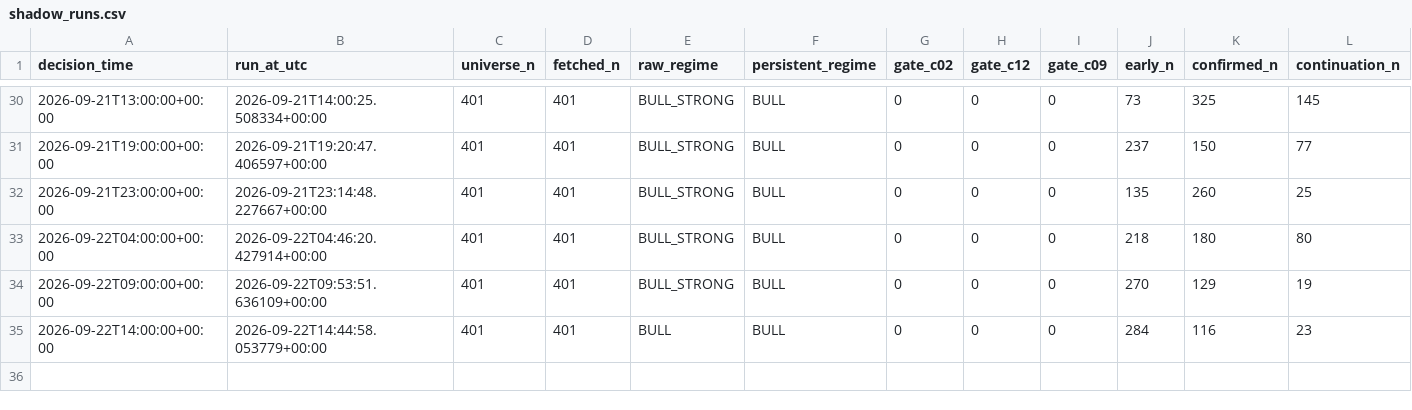
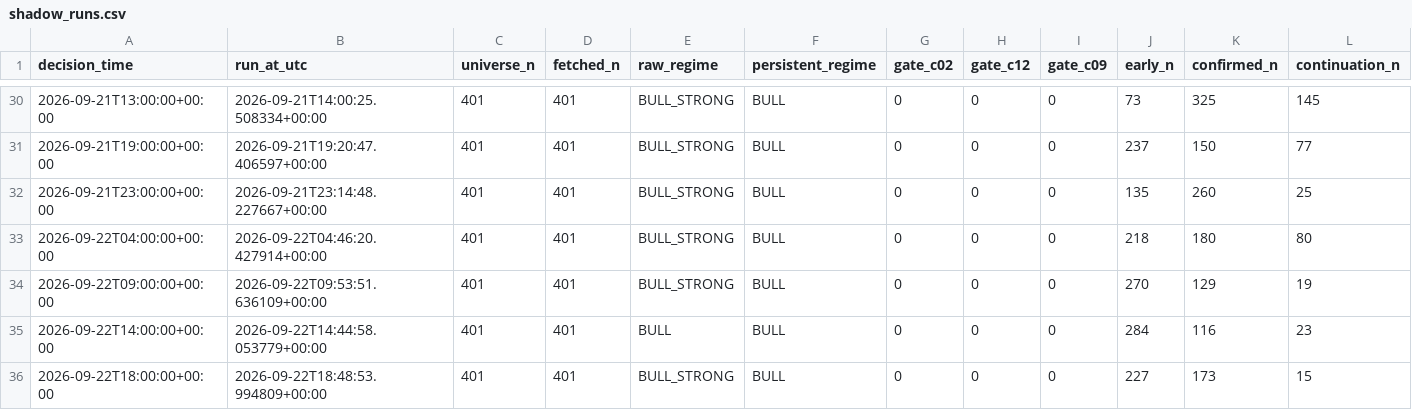
Before and after one commit to Brkzgrc/Botum_LAB, a CSV file: gpt/Multi-Timeframe-Independent-Evidence/data/stage4/shadow_runs.csv, drawn as a sheet; only a part is shown, gaps mark what is left out; rows hold the shown columns only; the diff names each change by its address in the sheet, - before the commit and + after, or states it on an @@ line.

Commit message:
gpt stage4: forward state update [skip ci]

```diff
--- a/gpt/Multi-Timeframe-Independent-Evidence/data/stage4/shadow_runs.csv
+++ b/gpt/Multi-Timeframe-Independent-Evidence/data/stage4/shadow_runs.csv
+row 36: 2026-09-22T18:00:00+00:00 | 2026-09-22T18:48:53.994809+00:00 | 401 | 401 | BULL_STRONG | BULL | 0 | 0 | 0 | 227 | 173 | 15
```
Also changed, not shown: 2 other files.
